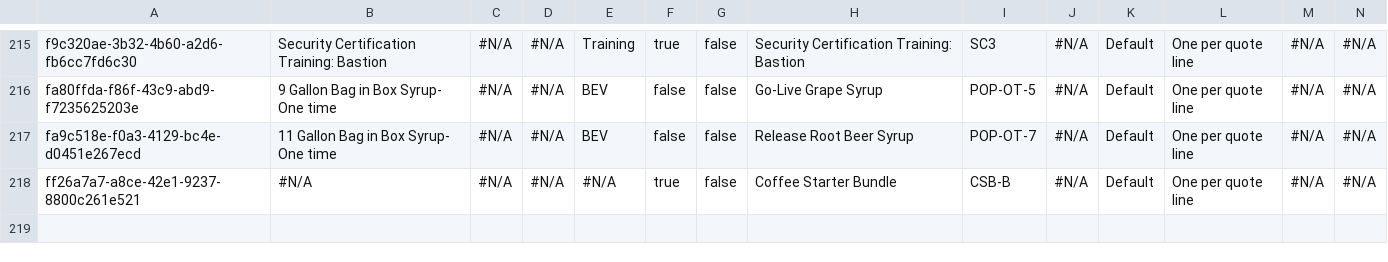
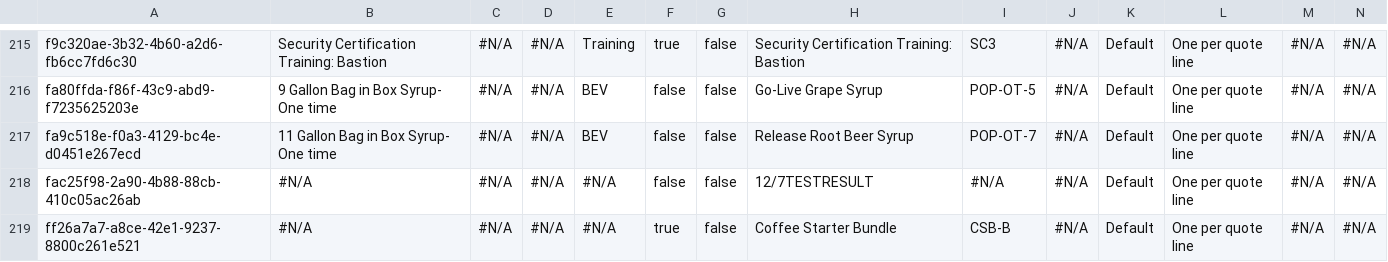
Before and after one commit to jjoannow/Demo2023, a CSV file: Commit Folder/Product2.csv, drawn as a sheet; only a part is shown, gaps mark what is left out; rows hold the shown columns only; the diff names each change by its address in the sheet, - before the commit and + after, or states it on an @@ line.

```diff
--- a/Commit Folder/Product2.csv
+++ b/Commit Folder/Product2.csv
+row 218: fac25f98-2a90-4b88-88cb-410c05ac26ab | #N/A | #N/A | #N/A | #N/A | false | false | 12/7TESTRESULT | #N/A | #N/A | Default | One per quote line | #N/A | #N/A
```
